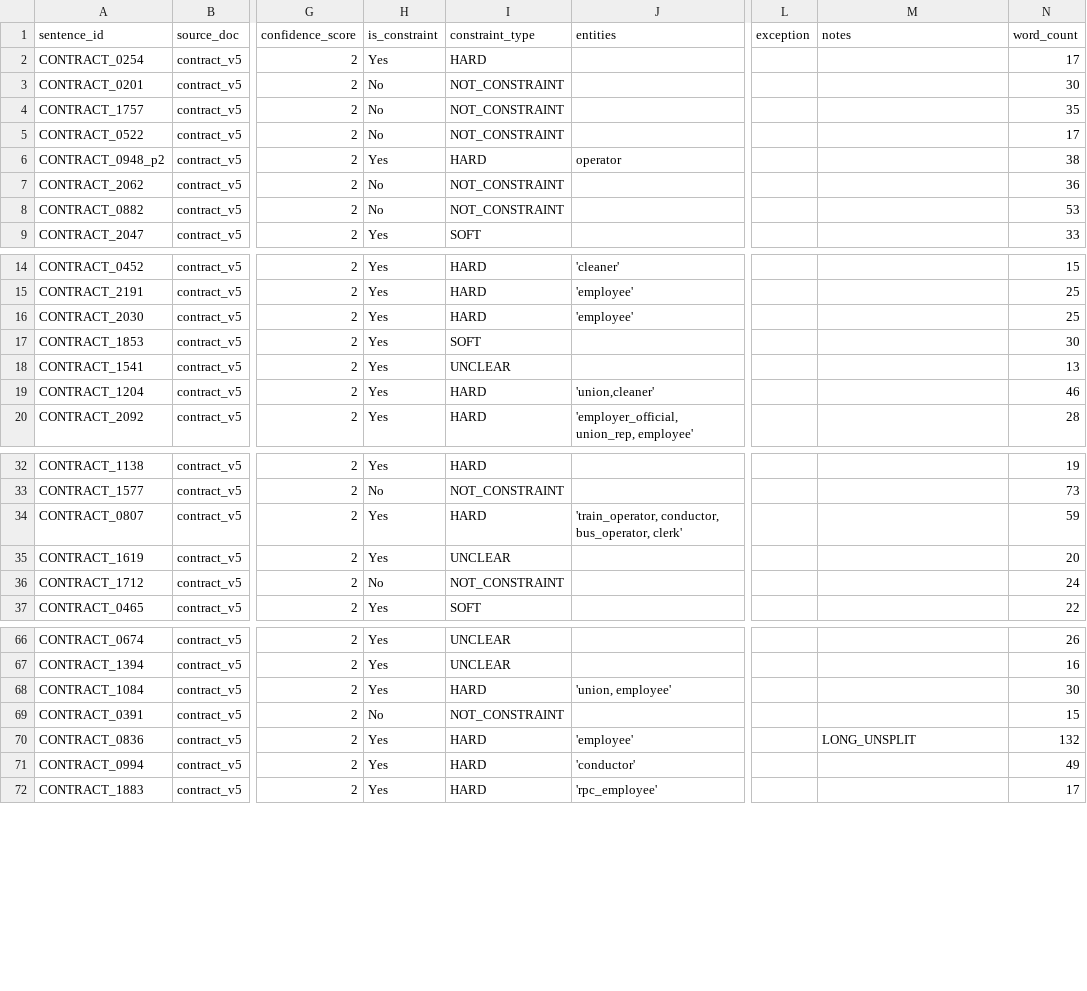
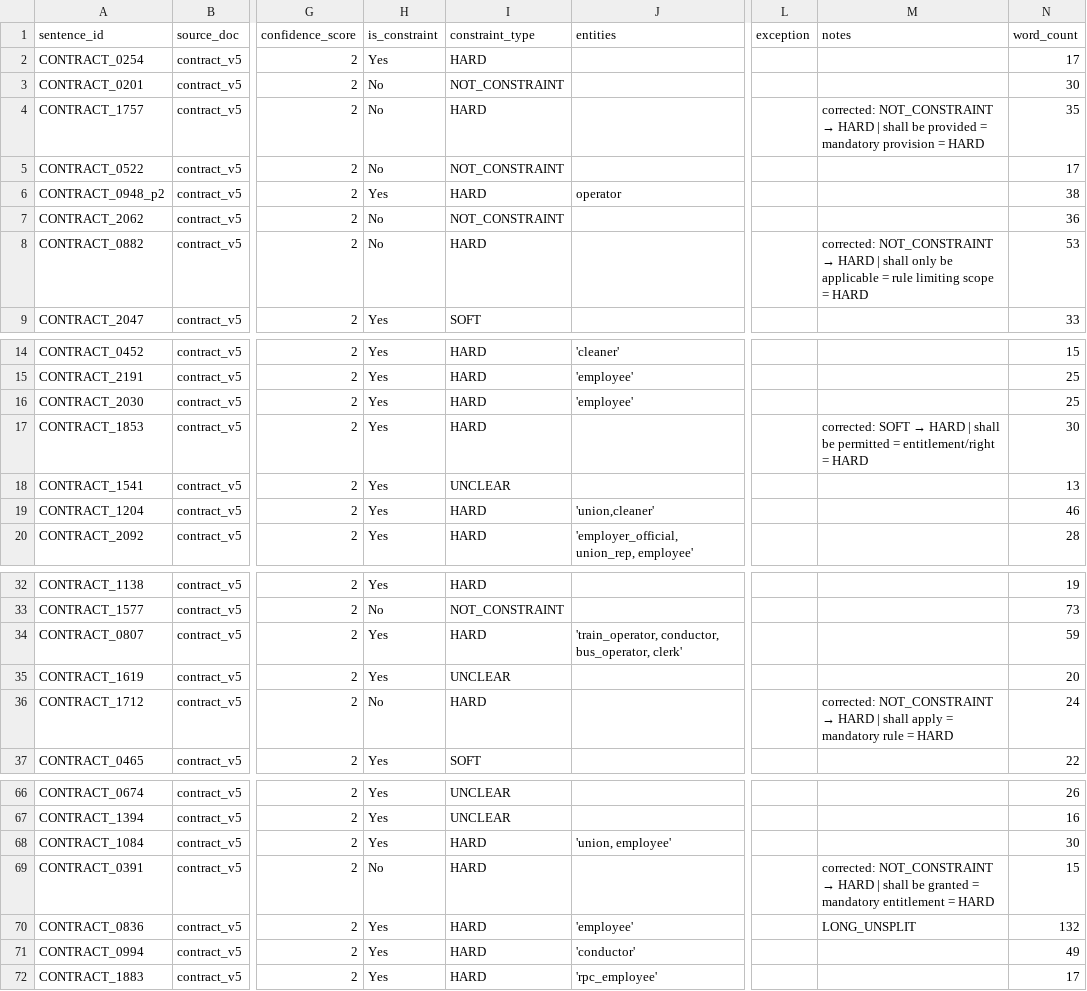
Before and after one commit to shravani-01/SOLAR-NLP, a CSV file: data/annotated/transit/manual_review_annotated.csv, drawn as a sheet; only a part is shown, gaps mark what is left out; the diff names each change by its address in the sheet, - before the commit and + after, or states it on an @@ line.

Commit message:
added baseline scripts and annotated csv

```diff
--- a/data/annotated/transit/manual_review_annotated.csv
+++ b/data/annotated/transit/manual_review_annotated.csv
-I4 (constraint_type): NOT_CONSTRAINT
+I4 (constraint_type): HARD
@@ M4 (notes): (empty) → corrected: NOT_CONSTRAINT → HARD | shall be provided = mandatory provision = HARD @@
-I8 (constraint_type): NOT_CONSTRAINT
+I8 (constraint_type): HARD
@@ M8 (notes): (empty) → corrected: NOT_CONSTRAINT → HARD | shall only be applicable = rule limiting scope = HARD @@
-I17 (constraint_type): SOFT
+I17 (constraint_type): HARD
@@ M17 (notes): (empty) → corrected: SOFT → HARD | shall be permitted = entitlement/right = HARD @@
-I36 (constraint_type): NOT_CONSTRAINT
+I36 (constraint_type): HARD
@@ M36 (notes): (empty) → corrected: NOT_CONSTRAINT → HARD | shall apply = mandatory rule = HARD @@
-I69 (constraint_type): NOT_CONSTRAINT
+I69 (constraint_type): HARD
@@ M69 (notes): (empty) → corrected: NOT_CONSTRAINT → HARD | shall be granted = mandatory entitlement = HARD @@
```
Also changed, not shown: 23 other files.
